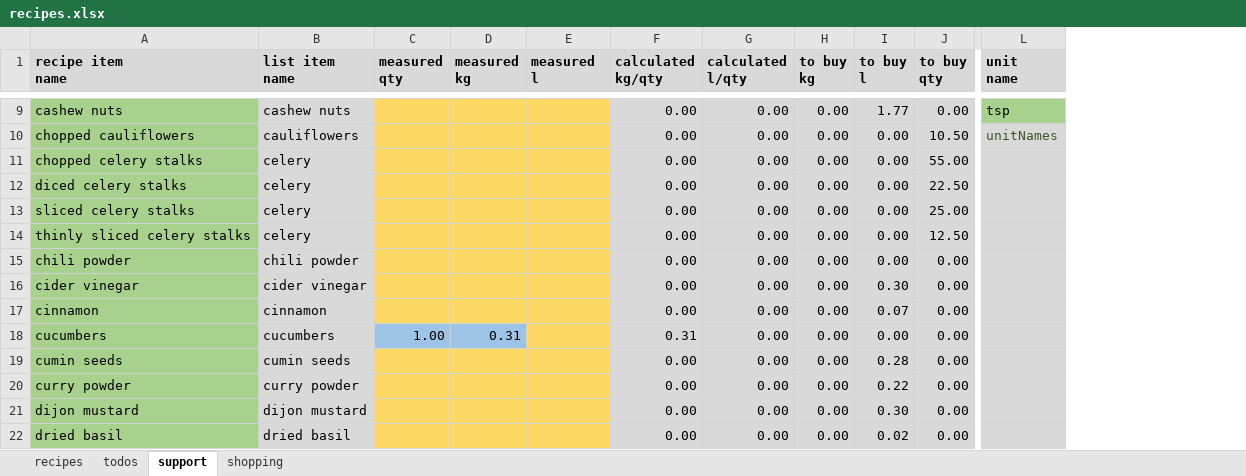
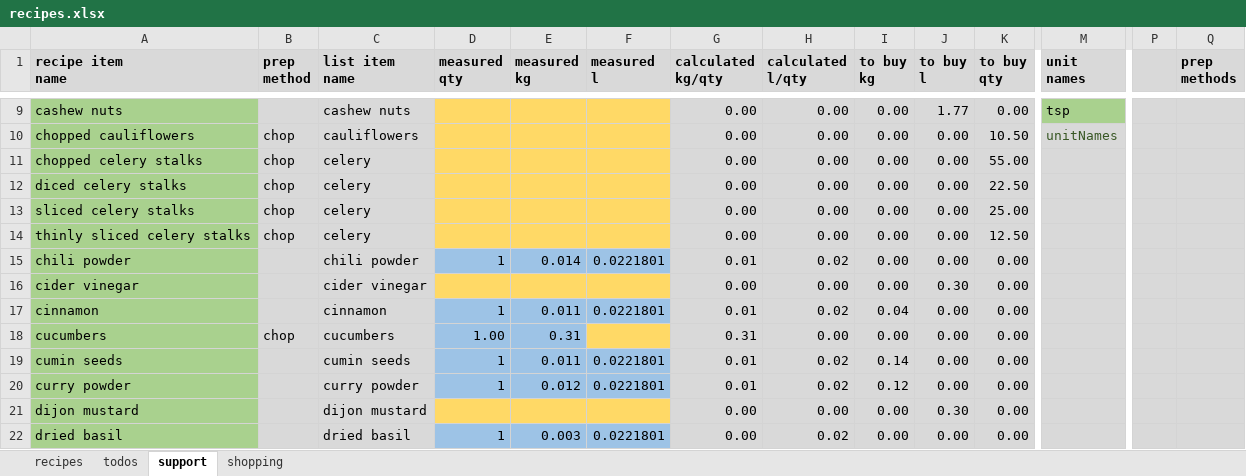
Before and after one commit to leonardguy/dunedin-zen, an Excel workbook: recipes.xlsx, sheet support, drawn as a sheet; only a part is shown, gaps mark what is left out; values as stored, in another font and other column widths than the file's, no borders; conditional formats not drawn; addresses are those after the commit; ↵ is a line break in a cell; the diff covers the shown part only; the diff names each change by its address in the sheet, - before the commit and + after, or states it on an @@ line.

Commit message:
added columns for chopping / soaking lists

```diff
--- a/recipes.xlsx (sheet support)
+++ b/recipes.xlsx (sheet support)
+column B (prep method), rows 10-18: chop | chop | chop | chop | chop |  |  |  | chop
+column P, empty
+column Q (prep methods), empty
-M1: unit ↵ name
+M1: unit ↵ names
-D15 (measured qty): (empty)
+D15 (measured qty): 1
-D15:F15 fill: #FFD966
+D15:F15 fill: #9DC3E6
-E15 (measured kg): (empty)
+E15 (measured kg): 0.014
-F15 (measured l): (empty)
+F15 (measured l): 0.0221801
-G15 (calculated kg/qty): 0.00
+G15 (calculated kg/qty): 0.01
-H15 (calculated l/qty): 0.00
+H15 (calculated l/qty): 0.02
-D17 (measured qty): (empty)
+D17 (measured qty): 1
-D17:F17 fill: #FFD966
+D17:F17 fill: #9DC3E6
-E17 (measured kg): (empty)
+E17 (measured kg): 0.011
-F17 (measured l): (empty)
+F17 (measured l): 0.0221801
-G17 (calculated kg/qty): 0.00
+G17 (calculated kg/qty): 0.01
-H17 (calculated l/qty): 0.00
+H17 (calculated l/qty): 0.02
-I17 (to buy kg): 0.00
+I17 (to buy kg): 0.04
-J17 (to buy l): 0.07
+J17 (to buy l): 0.00
-D19:D20 (measured qty): (empty)
+D19:D20 (measured qty): 1
-D19:F20 fill: #FFD966
+D19:F20 fill: #9DC3E6
-E19 (measured kg): (empty)
+E19 (measured kg): 0.011
-F19:F20 (measured l): (empty)
+F19:F20 (measured l): 0.0221801
-G19:G20 (calculated kg/qty): 0.00
+G19:G20 (calculated kg/qty): 0.01
-H19:H20 (calculated l/qty): 0.00
+H19:H20 (calculated l/qty): 0.02
-I19 (to buy kg): 0.00
+I19 (to buy kg): 0.14
-J19 (to buy l): 0.28
+J19 (to buy l): 0.00
-E20 (measured kg): (empty)
+E20 (measured kg): 0.012
-I20 (to buy kg): 0.00
+I20 (to buy kg): 0.12
-J20 (to buy l): 0.22
+J20 (to buy l): 0.00
-D22 (measured qty): (empty)
+D22 (measured qty): 1
-D22:F22 fill: #FFD966
+D22:F22 fill: #9DC3E6
-E22 (measured kg): (empty)
+E22 (measured kg): 0.003
-F22 (measured l): (empty)
+F22 (measured l): 0.0221801
-H22 (calculated l/qty): 0.00
+H22 (calculated l/qty): 0.02
-J22 (to buy l): 0.02
+J22 (to buy l): 0.00
```
Also changed, not shown: 1 added row, 2 removed rows, 61 edited cells and cell formats elsewhere in this sheet, sheet recipes, sheet shopping, formulas that keep their value.
